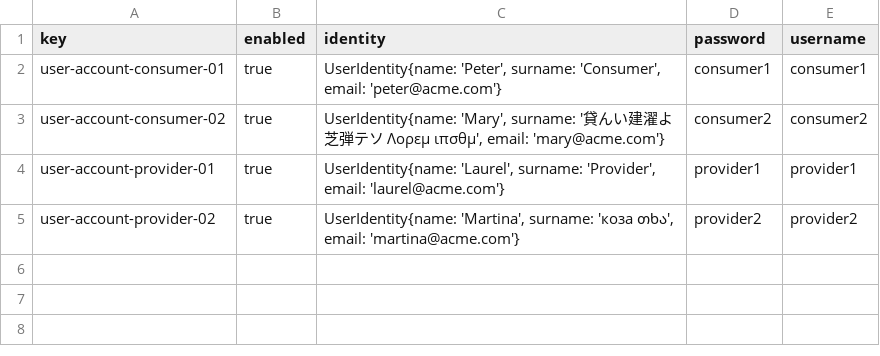
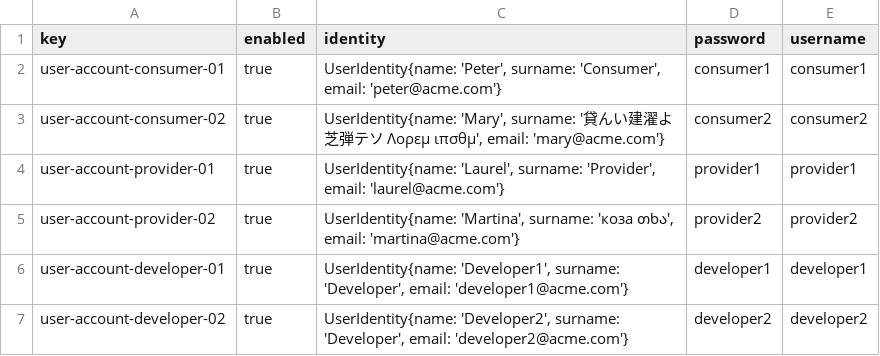
Before and after one commit to davidg43/Acme-SF-D04, a CSV file: src/main/webapp/WEB-INF/resources/sample-data/user-account.csv, drawn as a sheet.

```diff
--- a/src/main/webapp/WEB-INF/resources/sample-data/user-account.csv
+++ b/src/main/webapp/WEB-INF/resources/sample-data/user-account.csv
@@ -5 +5,3 @@ user-account-provider-01,true,"UserIdentity{name: 'Laurel', surname: 'Provider',
 user-account-provider-02,true,"UserIdentity{name: 'Martina', surname: 'коза თხა', email: 'martina@acme.com'}",provider2,provider2
+user-account-developer-01,true,"UserIdentity{name: 'Developer1', surname: 'Developer', email: 'developer1@acme.com'}",developer1,developer1
+user-account-developer-02,true,"UserIdentity{name: 'Developer2', surname: 'Developer', email: 'developer2@acme.com'}",developer2,developer2
```
Also changed, not shown: 2 other files.
